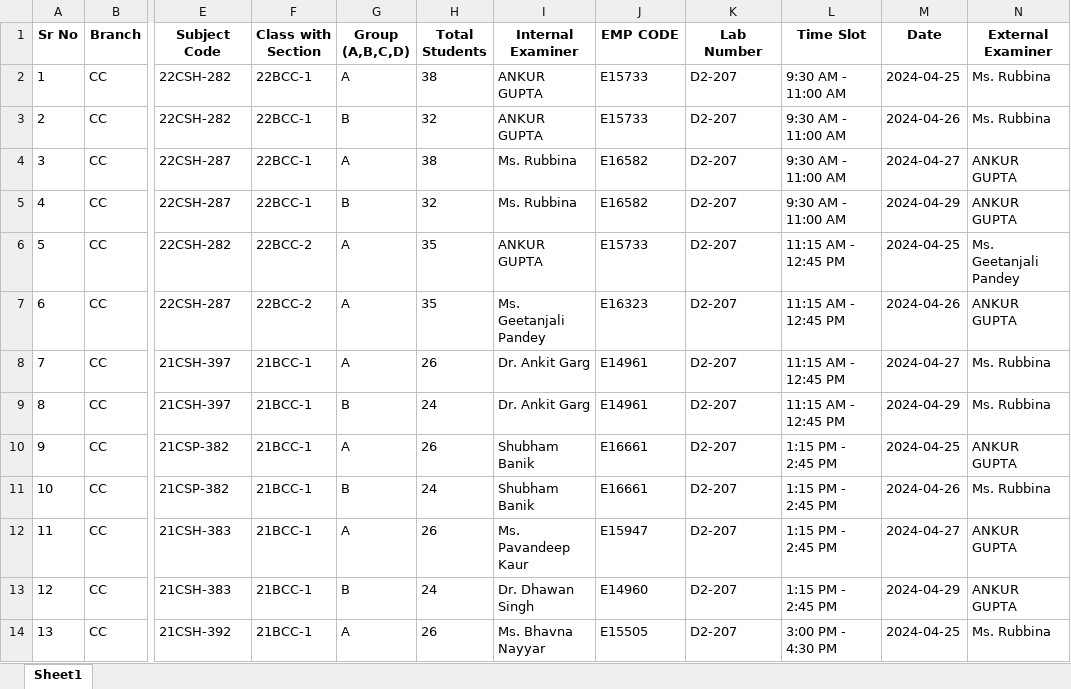
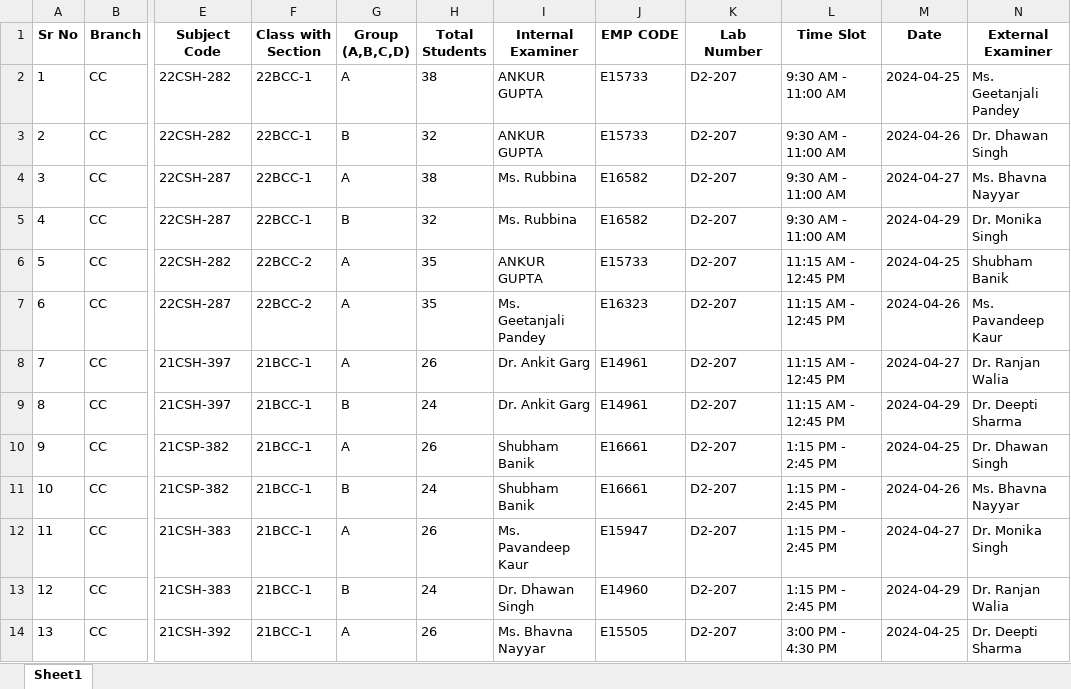
Before and after one commit to VinKarwal/Proctor, an Excel workbook: backend/data/output/output.xlsx, sheet Sheet1, drawn as a sheet; only a part is shown, gaps mark what is left out; values as stored, in another font and other column widths than the file's, no borders; the diff covers the shown part only; the diff names each change by its address in the sheet, - before the commit and + after, or states it on an @@ line.

Commit message:
External conditions fixed.

```diff
--- a/backend/data/output/output.xlsx (sheet Sheet1)
+++ b/backend/data/output/output.xlsx (sheet Sheet1)
-N2 (External Examiner): Ms. Rubbina
+N2 (External Examiner): Ms. Geetanjali Pandey
-N3 (External Examiner): Ms. Rubbina
+N3 (External Examiner): Dr. Dhawan Singh
-N4 (External Examiner): ANKUR GUPTA
+N4 (External Examiner): Ms. Bhavna Nayyar
-N5 (External Examiner): ANKUR GUPTA
+N5 (External Examiner): Dr. Monika Singh
-N6 (External Examiner): Ms. Geetanjali Pandey
+N6 (External Examiner): Shubham Banik
-N7 (External Examiner): ANKUR GUPTA
+N7 (External Examiner): Ms. Pavandeep Kaur
-N8 (External Examiner): Ms. Rubbina
+N8 (External Examiner): Dr. Ranjan Walia
-N9 (External Examiner): Ms. Rubbina
+N9 (External Examiner): Dr. Deepti Sharma
-N10 (External Examiner): ANKUR GUPTA
+N10 (External Examiner): Dr. Dhawan Singh
-N11 (External Examiner): Ms. Rubbina
+N11 (External Examiner): Ms. Bhavna Nayyar
-N12 (External Examiner): ANKUR GUPTA
+N12 (External Examiner): Dr. Monika Singh
-N13 (External Examiner): ANKUR GUPTA
+N13 (External Examiner): Dr. Ranjan Walia
-N14 (External Examiner): Ms. Rubbina
+N14 (External Examiner): Dr. Deepti Sharma
```
Also changed, not shown: 37 edited cells elsewhere in this sheet, 3 other files.
